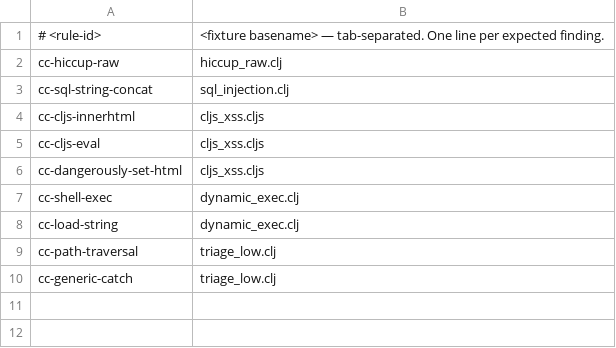
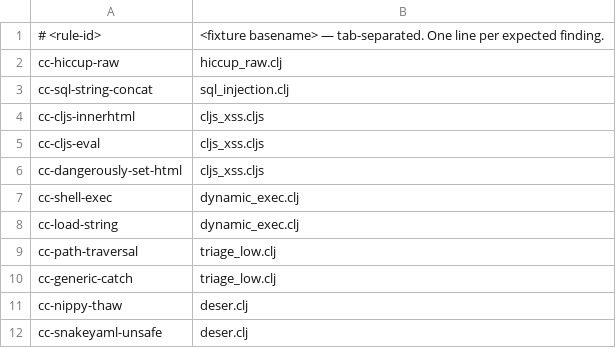
Before and after one commit to cleancoders/github-actions, a TSV file: spec-fixtures/expectations.tsv, drawn as a sheet.

Commit message:
feat(rules): detect nippy and SnakeYAML deserialization sinks
CWE-502 is #15 on the CWE Top 25. Upstream clj-holmes covers read-string but
not nippy/thaw or the SnakeYAML no-arg constructor, both common in c3kit
codebases.

Patterns pin arity, which is what separates safe from unsafe here: the
one-arg (nippy/thaw b) has no options map and therefore no
:incl-class-allowlist, and (Yaml.) has no SafeConstructor. The safe fixture
uses the two-arg forms and stays clean.

CWE-502 maps to OWASP A08 only — it is absent from A05's 37-CWE injection
list.

```diff
--- a/spec-fixtures/expectations.tsv
+++ b/spec-fixtures/expectations.tsv
@@ -10 +10,3 @@ cc-path-traversal	triage_low.clj
 cc-generic-catch	triage_low.clj
+cc-nippy-thaw	deser.clj
+cc-snakeyaml-unsafe	deser.clj
```
Also changed, not shown: 4 other files.
